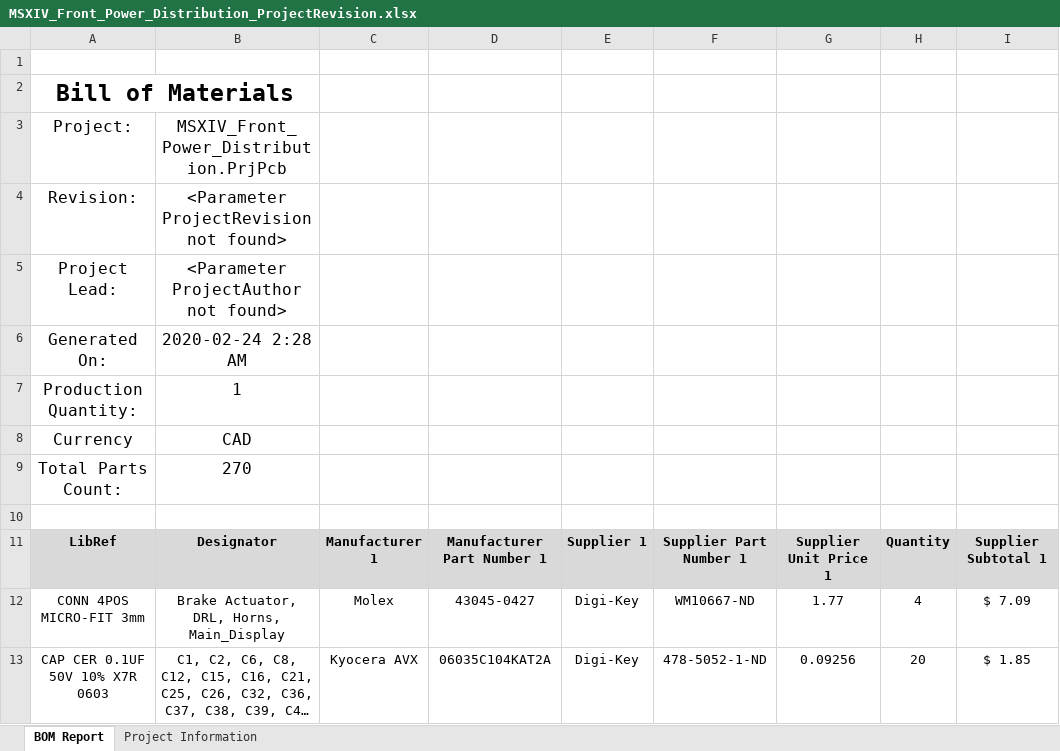
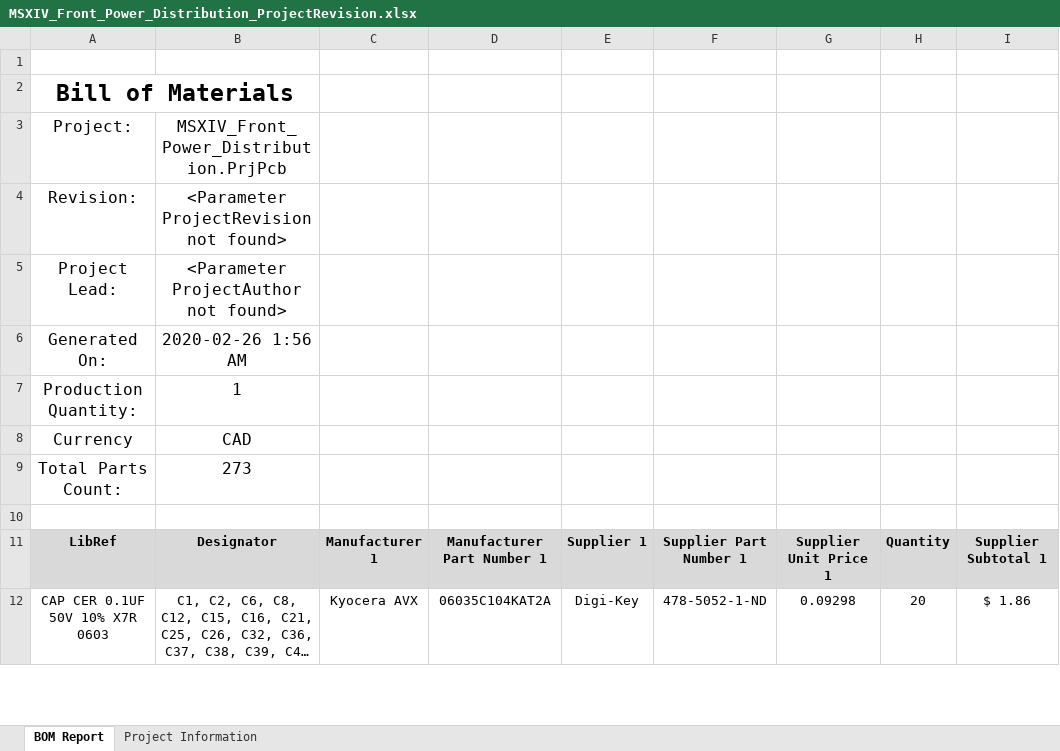
Before and after one commit to uw-midsun/hardware, an Excel workbook: MSXIV_FrontPowerDistribution/Project Outputs for MSXIV_Front_Power_Distribution/MSXIV_Front_Power_Distribution_ProjectRevision.xlsx, sheet BOM Report, drawn as a sheet; only a part is shown; long unchanged cells end in …; values as stored, in another font and other column widths than the file's, no borders; charts and pictures not drawn; removed rows and columns are numbered as before the commit, all else as after; the diff covers the shown part only; the diff names each change by its address in the sheet, - before the commit and + after, or states it on an @@ line.

```diff
--- a/MSXIV_FrontPowerDistribution/Project Outputs for MSXIV_Front_Power_Distribution/MSXIV_Front_Power_Distribution_ProjectRevision.xlsx (sheet BOM Report)
+++ b/MSXIV_FrontPowerDistribution/Project Outputs for MSXIV_Front_Power_Distribution/MSXIV_Front_Power_Distribution_ProjectRevision.xlsx (sheet BOM Report)
-B6: 2020-02-24 2:28 AM
+B6: 2020-02-26 1:56 AM
-B9: 270
+B9: 273
-row 12: CONN 4POS MICRO-FIT 3mm | Brake Actuator, DRL, Horns, Main_Display | Molex | 43045-0427 | Digi-Key | WM10667-ND | 1.77 | 4 | $ 7.09
-G12: 0.09256
+G12: 0.09298
-I12: $ 1.85
+I12: $ 1.86
```
Also changed, not shown: 4 added rows, 3 removed rows and 46 edited cells elsewhere in this sheet, sheet Project Information, 42 other files.
